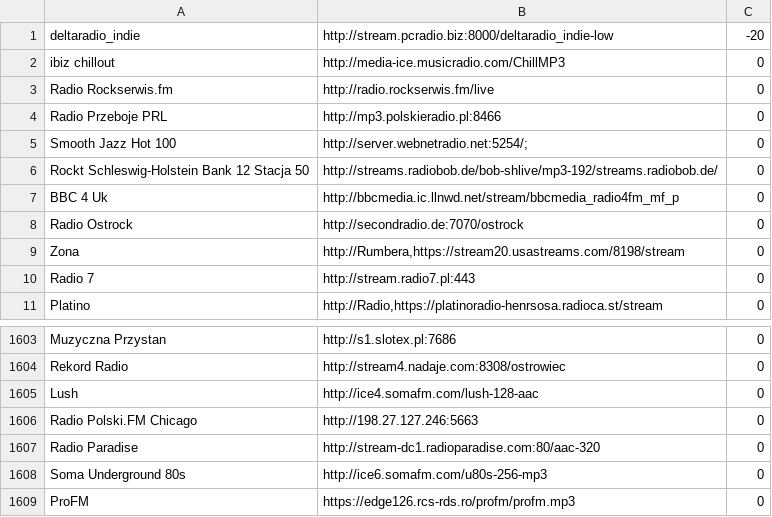
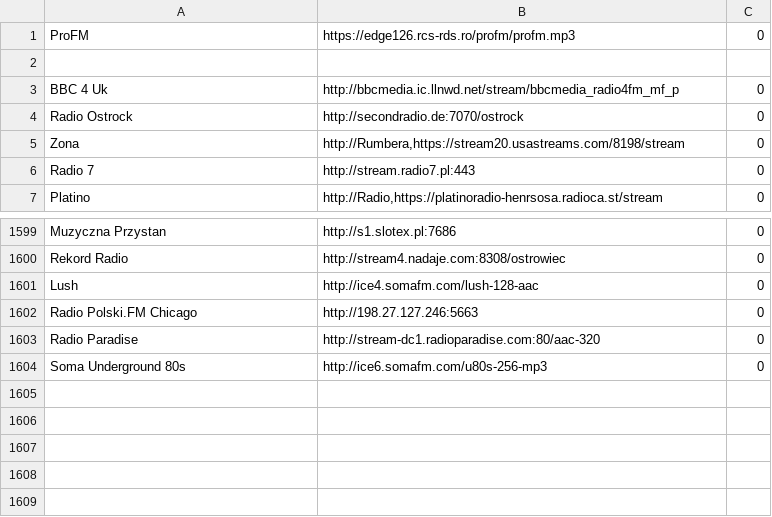
Before and after one commit to death-kiss78/tv-online, a CSV file: playlists/playlist.csv, drawn as a sheet; only a part is shown, gaps mark what is left out.

Commit message:
Update playlist.csv

```diff
--- a/playlists/playlist.csv
+++ b/playlists/playlist.csv
@@ -1,7 +1,3 @@
-deltaradio_indie	http://stream.pcradio.biz:8000/deltaradio_indie-low	-20
-ibiz chillout	http://media-ice.musicradio.com/ChillMP3	0
-Radio Rockserwis.fm	http://radio.rockserwis.fm/live	0
-Radio Przeboje PRL	http://mp3.polskieradio.pl:8466	0
-Smooth Jazz Hot 100	http://server.webnetradio.net:5254/;	0
-Rockt Schleswig-Holstein Bank 12 Stacja 50	http://streams.radiobob.de/bob-shlive/mp3-192/streams.radiobob.de/	0
+ProFM	https://edge126.rcs-rds.ro/profm/profm.mp3	0
+
 BBC 4 Uk	http://bbcmedia.ic.llnwd.net/stream/bbcmedia_radio4fm_mf_p	0
@@ -1608,2 +1604 @@ Radio Paradise	http://stream-dc1.radioparadise.com:80/aac-320	0
 Soma Underground 80s	http://ice6.somafm.com/u80s-256-mp3	0
-ProFM	https://edge126.rcs-rds.ro/profm/profm.mp3	0
```
